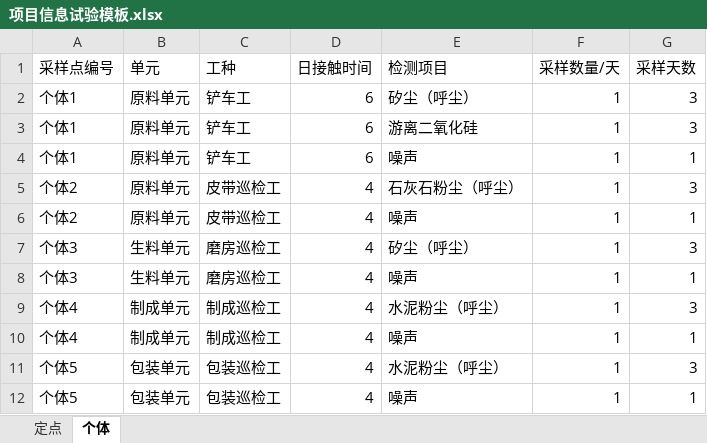
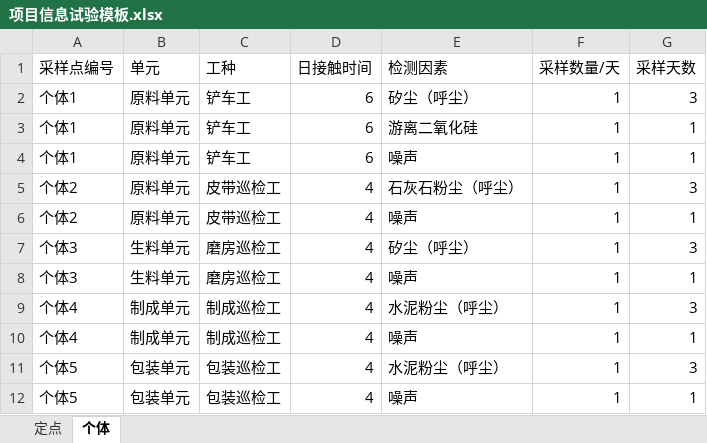
Before and after one commit to SuperParadox-Amateur/Detection_Works_New, an Excel workbook: templates/项目信息试验模板.xlsx, sheet 个体, drawn as a sheet; values as stored, in another font and other column widths than the file's, no borders; the diff names each change by its address in the sheet, - before the commit and + after, or states it on an @@ line.

```diff
--- a/templates/项目信息试验模板.xlsx (sheet 个体)
+++ b/templates/项目信息试验模板.xlsx (sheet 个体)
-E1: 检测项目
+E1: 检测因素
-G3 (采样天数): 3
+G3 (采样天数): 1
```
Also changed, not shown: sheet 定点, 5 other files.
